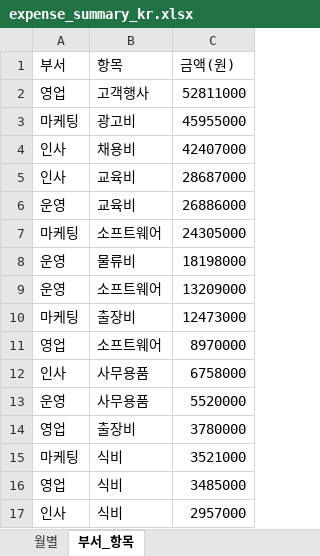
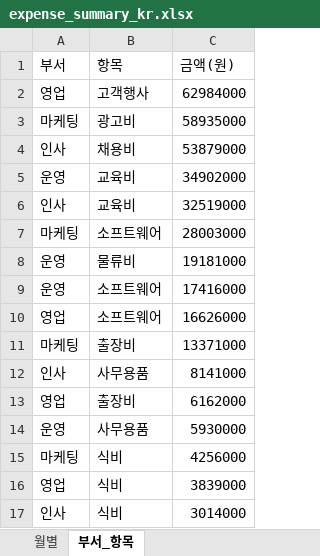
Before and after one commit to gmseong/BAM5103, an Excel workbook: outputs/expense_summary_kr.xlsx, sheet 부서_항목, drawn as a sheet; values as stored, in another font and other column widths than the file's, no borders; removed rows and columns are numbered as before the commit, all else as after; the diff names each change by its address in the sheet, - before the commit and + after, or states it on an @@ line.

```diff
--- a/outputs/expense_summary_kr.xlsx (sheet 부서_항목)
+++ b/outputs/expense_summary_kr.xlsx (sheet 부서_항목)
-C2 (금액(원)): 52811000
+C2 (금액(원)): 62984000
-C3 (금액(원)): 45955000
+C3 (금액(원)): 58935000
-C4 (금액(원)): 42407000
+C4 (금액(원)): 53879000
-row 5: 인사 | 교육비 | 28687000
-C5 (금액(원)): 26886000
+C5 (금액(원)): 34902000
+row 6: 인사 | 교육비 | 32519000
-C7 (금액(원)): 24305000
+C7 (금액(원)): 28003000
-C8 (금액(원)): 18198000
+C8 (금액(원)): 19181000
-C9 (금액(원)): 13209000
+C9 (금액(원)): 17416000
-row 10: 마케팅 | 출장비 | 12473000
-C10 (금액(원)): 8970000
+C10 (금액(원)): 16626000
+row 11: 마케팅 | 출장비 | 13371000
-C12 (금액(원)): 6758000
+C12 (금액(원)): 8141000
-row 13: 운영 | 사무용품 | 5520000
-C13 (금액(원)): 3780000
+C13 (금액(원)): 6162000
+row 14: 운영 | 사무용품 | 5930000
-C15 (금액(원)): 3521000
+C15 (금액(원)): 4256000
-C16 (금액(원)): 3485000
+C16 (금액(원)): 3839000
-C17 (금액(원)): 2957000
+C17 (금액(원)): 3014000
```
Also changed, not shown: sheet 월별, outputs/clean_expenses.xlsx, outputs/expense_summary_en.xlsx, 5 other files.
